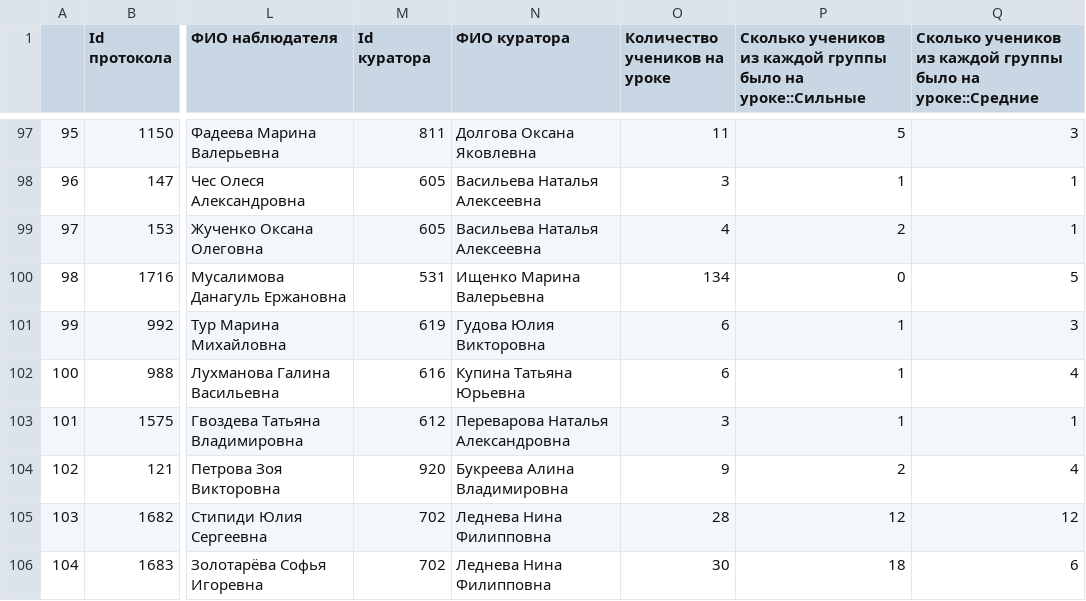
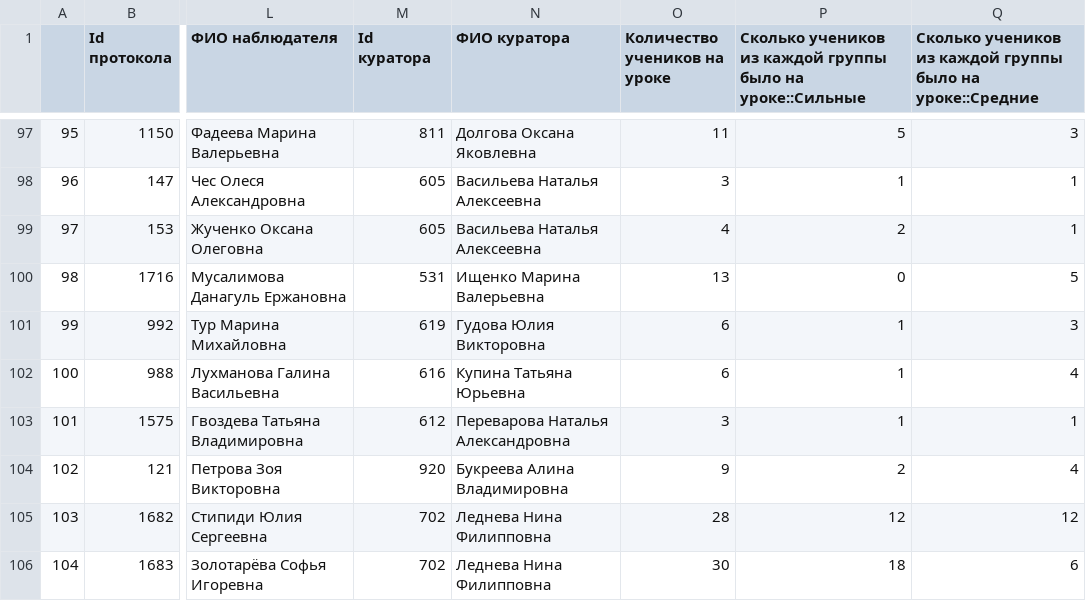
Before and after one commit to ant69/netology_ds2022_diploma, a CSV file: data/external/protocols_2_3_raw.csv, drawn as a sheet; only a part is shown, gaps mark what is left out; the diff names each change by its address in the sheet, - before the commit and + after, or states it on an @@ line.

```diff
--- a/data/external/protocols_2_3_raw.csv
+++ b/data/external/protocols_2_3_raw.csv
-O100 (Количество учеников на уроке): 134
+O100 (Количество учеников на уроке): 13
```
Also changed, not shown: data/external/protocols_1_1_raw.csv, data/external/protocols_1_2_raw.csv, 19 other files.
